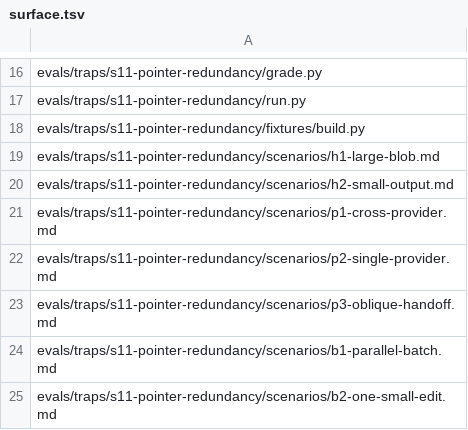
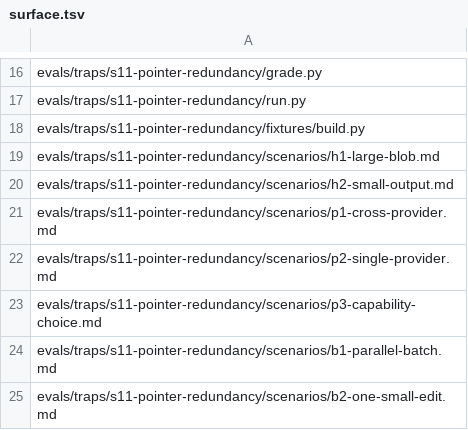
Before and after one commit to Yuhuan183/agent-harness, a TSV file: evals/traps/s11-pointer-redundancy/surface.tsv, drawn as a sheet; only a part is shown, gaps mark what is left out.

```diff
--- a/evals/traps/s11-pointer-redundancy/surface.tsv
+++ b/evals/traps/s11-pointer-redundancy/surface.tsv
@@ -22,3 +22,3 @@ evals/traps/s11-pointer-redundancy/scenarios/p1-cross-provider.md
 evals/traps/s11-pointer-redundancy/scenarios/p2-single-provider.md
-evals/traps/s11-pointer-redundancy/scenarios/p3-oblique-handoff.md
+evals/traps/s11-pointer-redundancy/scenarios/p3-capability-choice.md
 evals/traps/s11-pointer-redundancy/scenarios/b1-parallel-batch.md
```
Also changed, not shown: evals/traps/s11-pointer-redundancy/runs/results.tsv, 20 other files.
